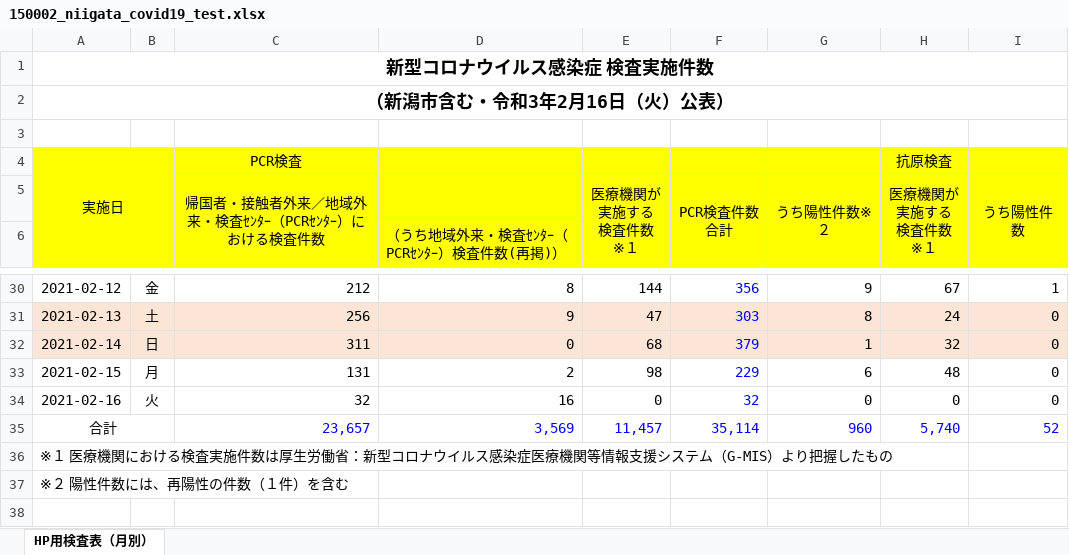
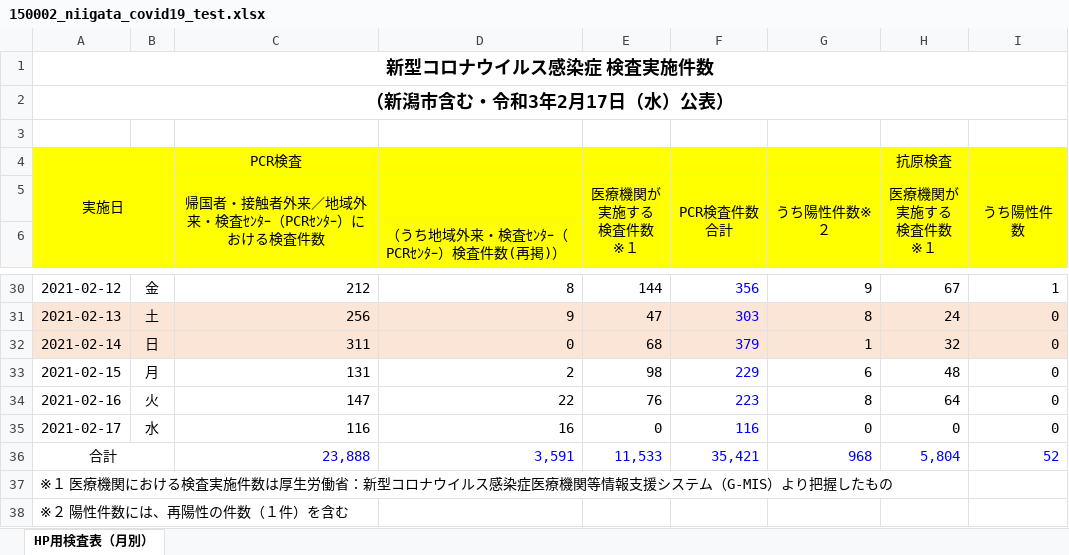
Before and after one commit to CodeForNiigata/covid19-data-niigata, an Excel workbook: dist/xlsx/150002_niigata_covid19_test.xlsx, sheet HP用検査表（月別）, drawn as a sheet; only a part is shown, gaps mark what is left out; values as stored, in another font and other column widths than the file's, no borders; addresses are those after the commit; the diff names each change by its address in the sheet, - before the commit and + after, or states it on an @@ line.

```diff
--- a/dist/xlsx/150002_niigata_covid19_test.xlsx (sheet HP用検査表（月別）)
+++ b/dist/xlsx/150002_niigata_covid19_test.xlsx (sheet HP用検査表（月別）)
-A2: （新潟市含む・令和3年2月16日（火）公表）
+A2: （新潟市含む・令和3年2月17日（水）公表）
-C34: 32
+C34: 147
-D34: 16
+D34: 22
-E34 (医療機関が 実施する 検査件数 ※１): 0
+E34 (医療機関が 実施する 検査件数 ※１): 76
-F34 (PCR検査件数 合計): 32
+F34 (PCR検査件数 合計): 223
-G34 (うち陽性件数※２): 0
+G34 (うち陽性件数※２): 8
-H34 (医療機関が 実施する 検査件数 ※１): 0
+H34 (医療機関が 実施する 検査件数 ※１): 64
+row 35: 2021-02-17 | 水 | 116 | 16 | 0 | 116 | 0 | 0 | 0
-C36: 23,657
+C36: 23,888
-D36: 3,569
+D36: 3,591
-E36 (医療機関が 実施する 検査件数 ※１): 11,457
+E36 (医療機関が 実施する 検査件数 ※１): 11,533
-F36 (PCR検査件数 合計): 35,114
+F36 (PCR検査件数 合計): 35,421
-G36 (うち陽性件数※２): 960
+G36 (うち陽性件数※２): 968
-H36 (医療機関が 実施する 検査件数 ※１): 5,740
+H36 (医療機関が 実施する 検査件数 ※１): 5,804
```
Also changed, not shown: formulas that keep their value, 7 other files.
